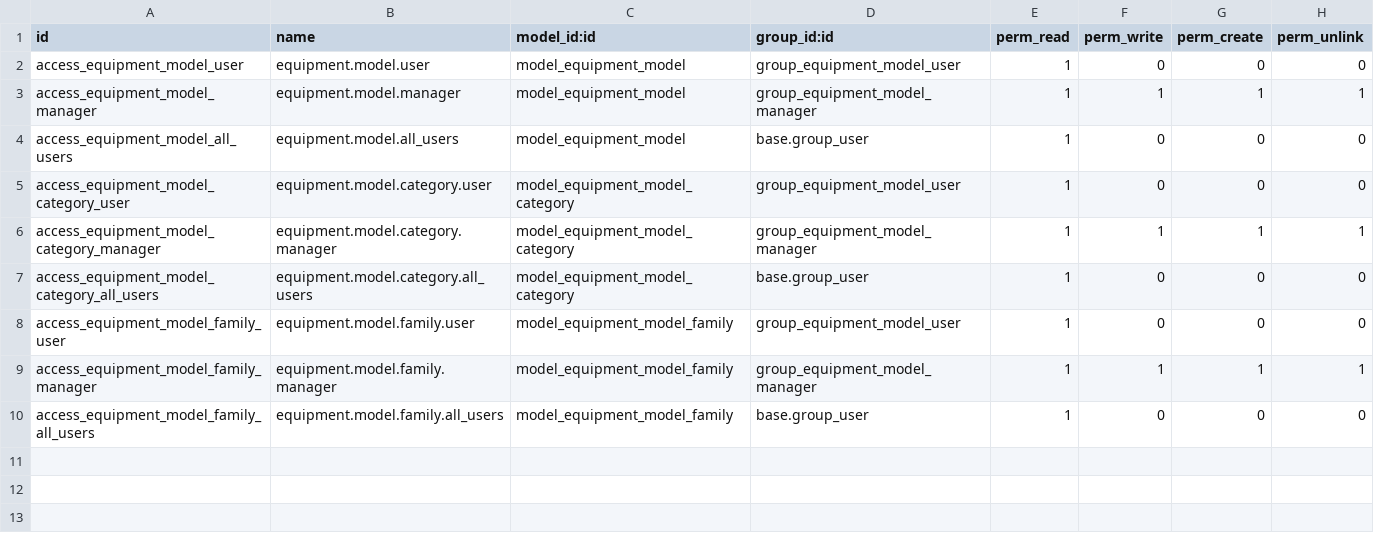
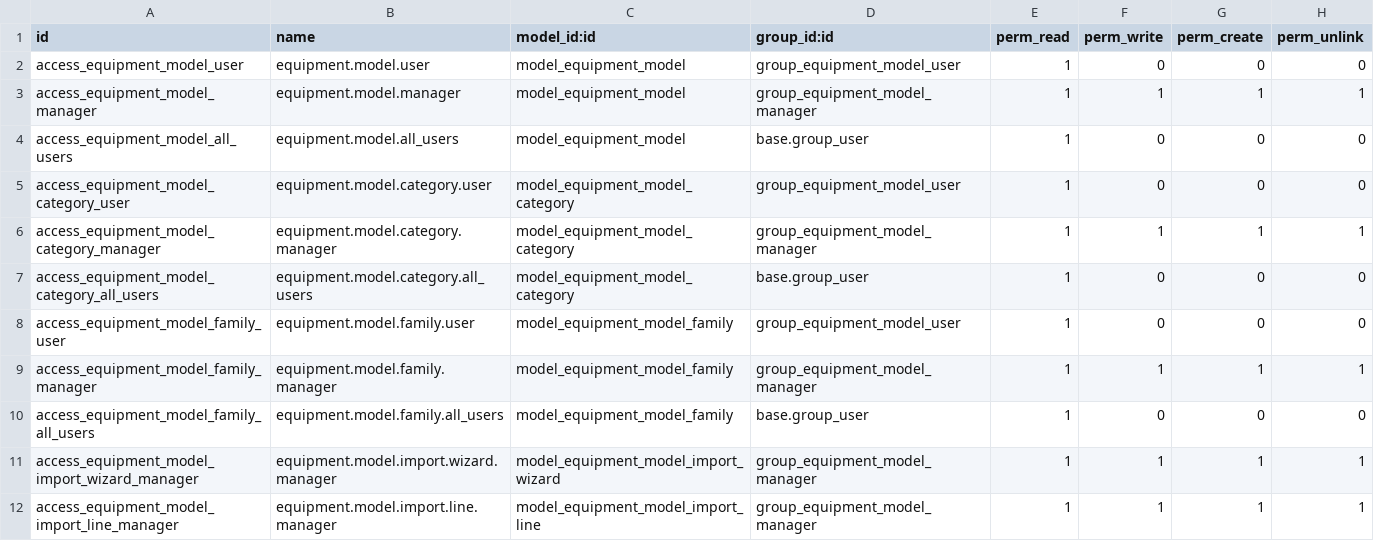
Before and after one commit to jacondv/eningeering_change, a CSV file: addons/equipment_model/security/ir.model.access.csv, drawn as a sheet; the diff names each change by its address in the sheet, - before the commit and + after, or states it on an @@ line.

Commit message:
Equipment Models: dashboard, Excel import/export without duplicates, unique names, Suggest Job name from the Group's running number

```diff
--- a/addons/equipment_model/security/ir.model.access.csv
+++ b/addons/equipment_model/security/ir.model.access.csv
+row 11: access_equipment_model_import_wizard_manager | equipment.model.import.wizard.manager | model_equipment_model_import_wizard | group_equipment_model_manager | 1 | 1 | 1 | 1
+row 12: access_equipment_model_import_line_manager | equipment.model.import.line.manager | model_equipment_model_import_line | group_equipment_model_manager | 1 | 1 | 1 | 1
```
Also changed, not shown: 27 other files.
